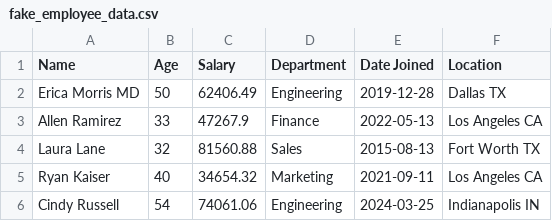
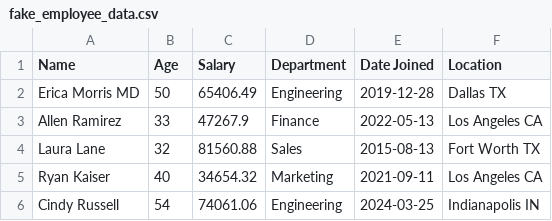
Before and after one commit to dug22/datasets, a CSV file: fake_employee_data.csv, drawn as a sheet; only a part is shown.

Commit message:
Update fake_employee_data.csv

```diff
--- a/fake_employee_data.csv
+++ b/fake_employee_data.csv
@@ -1,3 +1,3 @@
 Name,Age,Salary,Department,Date Joined,Location
-Erica Morris MD,50,62406.49,Engineering,2019-12-28,Dallas TX
+Erica Morris MD,50,65406.49,Engineering,2019-12-28,Dallas TX
 Allen Ramirez,33,47267.9,Finance,2022-05-13,Los Angeles CA
```
